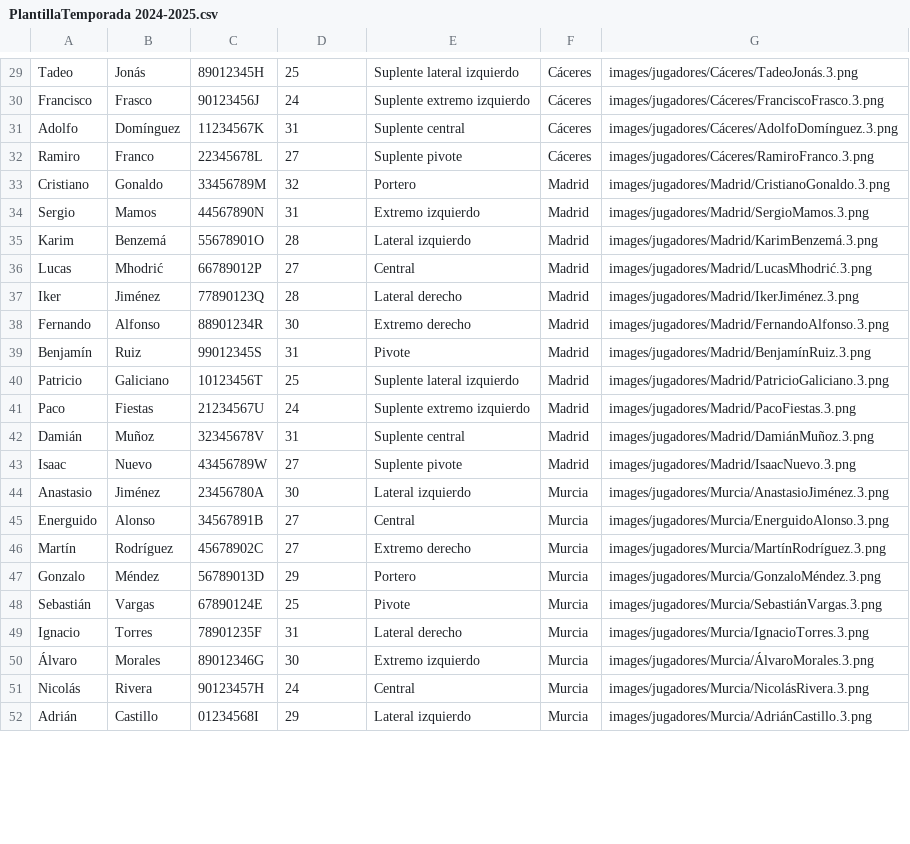
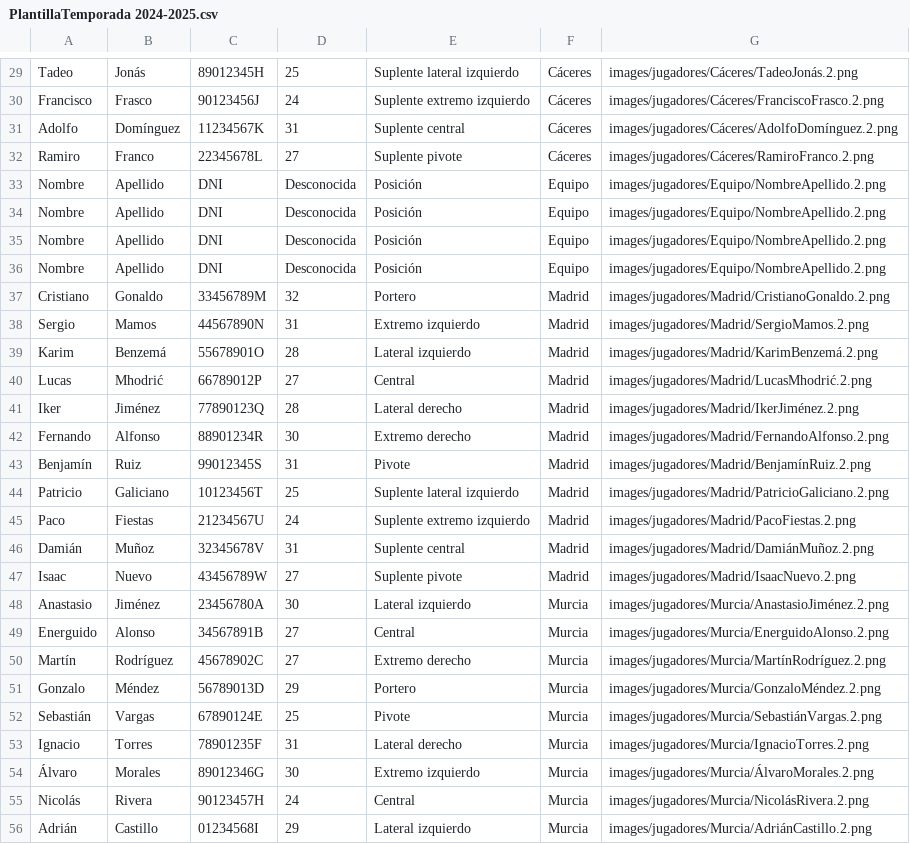
Before and after one commit to 2425-Temporada2-1DW3/Temporada2_Grupo6_PROG, a CSV file: RFEBM-Reto2/resources/datos/PlantillaTemporada 2024-2025.csv, drawn as a sheet; only a part is shown, gaps mark what is left out; addresses are those after the commit; the diff covers the shown part only; the diff names each change by its address in the sheet, - before the commit and + after, or states it on an @@ line.

```diff
--- a/RFEBM-Reto2/resources/datos/PlantillaTemporada 2024-2025.csv
+++ b/RFEBM-Reto2/resources/datos/PlantillaTemporada 2024-2025.csv
-G29: images/jugadores/Cáceres/TadeoJonás.3.png
+G29: images/jugadores/Cáceres/TadeoJonás.2.png
-G30: images/jugadores/Cáceres/FranciscoFrasco.3.png
+G30: images/jugadores/Cáceres/FranciscoFrasco.2.png
-G31: images/jugadores/Cáceres/AdolfoDomínguez.3.png
+G31: images/jugadores/Cáceres/AdolfoDomínguez.2.png
-G32: images/jugadores/Cáceres/RamiroFranco.3.png
+G32: images/jugadores/Cáceres/RamiroFranco.2.png
+row 33: Nombre | Apellido | DNI | Desconocida | Posición | Equipo | images/jugadores/Equipo/NombreApellido.2.png
+row 34: Nombre | Apellido | DNI | Desconocida | Posición | Equipo | images/jugadores/Equipo/NombreApellido.2.png
+row 35: Nombre | Apellido | DNI | Desconocida | Posición | Equipo | images/jugadores/Equipo/NombreApellido.2.png
+row 36: Nombre | Apellido | DNI | Desconocida | Posición | Equipo | images/jugadores/Equipo/NombreApellido.2.png
-G37: images/jugadores/Madrid/CristianoGonaldo.3.png
+G37: images/jugadores/Madrid/CristianoGonaldo.2.png
-G38: images/jugadores/Madrid/SergioMamos.3.png
+G38: images/jugadores/Madrid/SergioMamos.2.png
-G39: images/jugadores/Madrid/KarimBenzemá.3.png
+G39: images/jugadores/Madrid/KarimBenzemá.2.png
-G40: images/jugadores/Madrid/LucasMhodrić.3.png
+G40: images/jugadores/Madrid/LucasMhodrić.2.png
-G41: images/jugadores/Madrid/IkerJiménez.3.png
+G41: images/jugadores/Madrid/IkerJiménez.2.png
-G42: images/jugadores/Madrid/FernandoAlfonso.3.png
+G42: images/jugadores/Madrid/FernandoAlfonso.2.png
-G43: images/jugadores/Madrid/BenjamínRuiz.3.png
+G43: images/jugadores/Madrid/BenjamínRuiz.2.png
-G44: images/jugadores/Madrid/PatricioGaliciano.3.png
+G44: images/jugadores/Madrid/PatricioGaliciano.2.png
-G45: images/jugadores/Madrid/PacoFiestas.3.png
+G45: images/jugadores/Madrid/PacoFiestas.2.png
-G46: images/jugadores/Madrid/DamiánMuñoz.3.png
+G46: images/jugadores/Madrid/DamiánMuñoz.2.png
-G47: images/jugadores/Madrid/IsaacNuevo.3.png
+G47: images/jugadores/Madrid/IsaacNuevo.2.png
-G48: images/jugadores/Murcia/AnastasioJiménez.3.png
+G48: images/jugadores/Murcia/AnastasioJiménez.2.png
-G49: images/jugadores/Murcia/EnerguidoAlonso.3.png
+G49: images/jugadores/Murcia/EnerguidoAlonso.2.png
-G50: images/jugadores/Murcia/MartínRodríguez.3.png
+G50: images/jugadores/Murcia/MartínRodríguez.2.png
-G51: images/jugadores/Murcia/GonzaloMéndez.3.png
+G51: images/jugadores/Murcia/GonzaloMéndez.2.png
-G52: images/jugadores/Murcia/SebastiánVargas.3.png
+G52: images/jugadores/Murcia/SebastiánVargas.2.png
-G53: images/jugadores/Murcia/IgnacioTorres.3.png
+G53: images/jugadores/Murcia/IgnacioTorres.2.png
-G54: images/jugadores/Murcia/ÁlvaroMorales.3.png
+G54: images/jugadores/Murcia/ÁlvaroMorales.2.png
-G55: images/jugadores/Murcia/NicolásRivera.3.png
+G55: images/jugadores/Murcia/NicolásRivera.2.png
-G56: images/jugadores/Murcia/AdriánCastillo.3.png
+G56: images/jugadores/Murcia/AdriánCastillo.2.png
```
Also changed, not shown: 40 edited cells elsewhere in this file, RFEBM-Reto2/resources/datos/PlantillaTemporada 2023-2024.csv, RFEBM-Reto2/resources/datos/PlantillaTemporada 2025-2026.csv, 2 other files.
